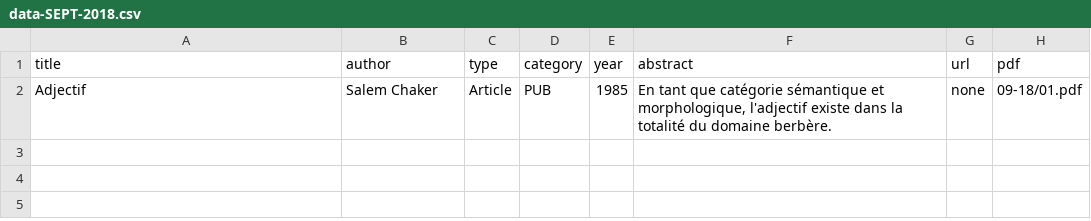
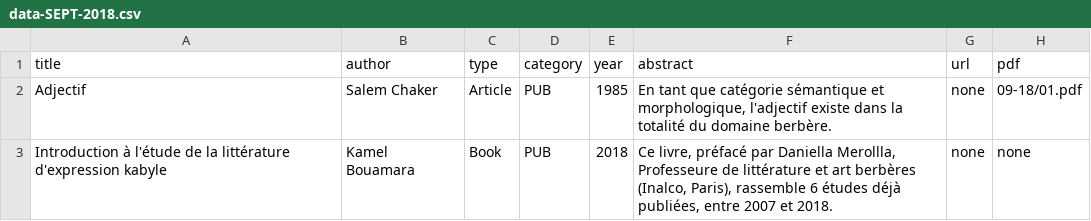
Before and after one commit to library-of-tamazight/library-of-tamazight.github.io, a CSV file: data/resources-csv/data-SEPT-2018.csv, drawn as a sheet.

Commit message:
Creation of new pages for Book, Other type and thesis

```diff
--- a/data/resources-csv/data-SEPT-2018.csv
+++ b/data/resources-csv/data-SEPT-2018.csv
@@ -2 +2,2 @@ title;author;type;category;year;abstract;url;pdf
 Adjectif;Salem Chaker;Article;PUB;1985;En tant que catégorie sémantique et morphologique, l'adjectif existe dans la totalité du domaine berbère.;none;09-18/01.pdf
+Introduction à l'étude de la littérature d'expression kabyle;Kamel Bouamara;Book;PUB;2018;Ce livre, préfacé par Daniella Merollla, Professeure de littérature et art berbères (Inalco, Paris), rassemble 6 études déjà publiées, entre 2007 et 2018.;none;none
```
Also changed, not shown: 12 other files.
